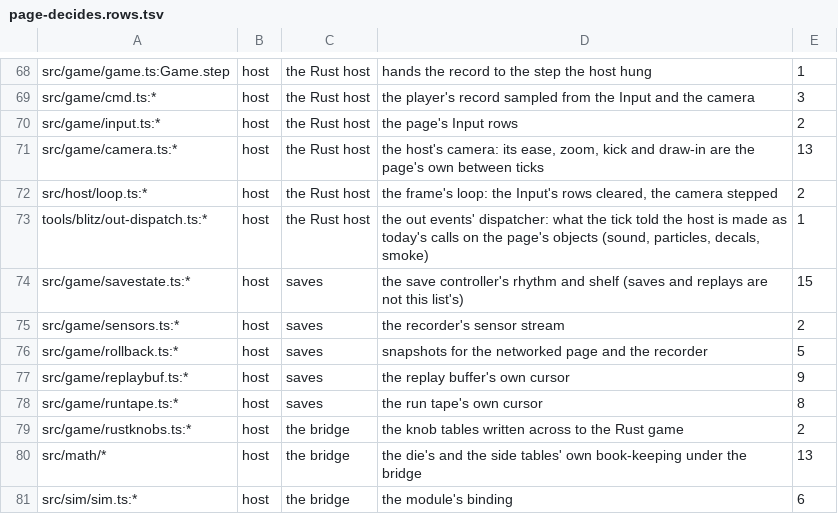
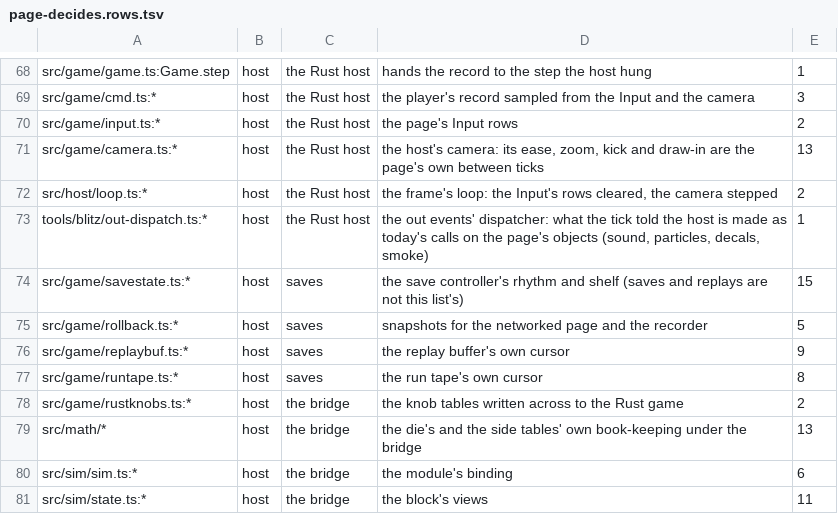
Before and after one commit to sujayakar/twopointfive, a TSV file: tools/blitz/page-decides.rows.tsv, drawn as a sheet; only a part is shown, gaps mark what is left out; the shorter side is filled out with more unchanged rows.

```diff
--- a/tools/blitz/page-decides.rows.tsv
+++ b/tools/blitz/page-decides.rows.tsv
@@ -74,3 +74,2 @@ tools/blitz/out-dispatch.ts:*	host	the Rust host	the out events' dispatcher: wha
 src/game/savestate.ts:*	host	saves	the save controller's rhythm and shelf (saves and replays are not this list's)	15
-src/game/sensors.ts:*	host	saves	the recorder's sensor stream	2
 src/game/rollback.ts:*	host	saves	snapshots for the networked page and the recorder	5
```
Also changed, not shown: 49 other files.
